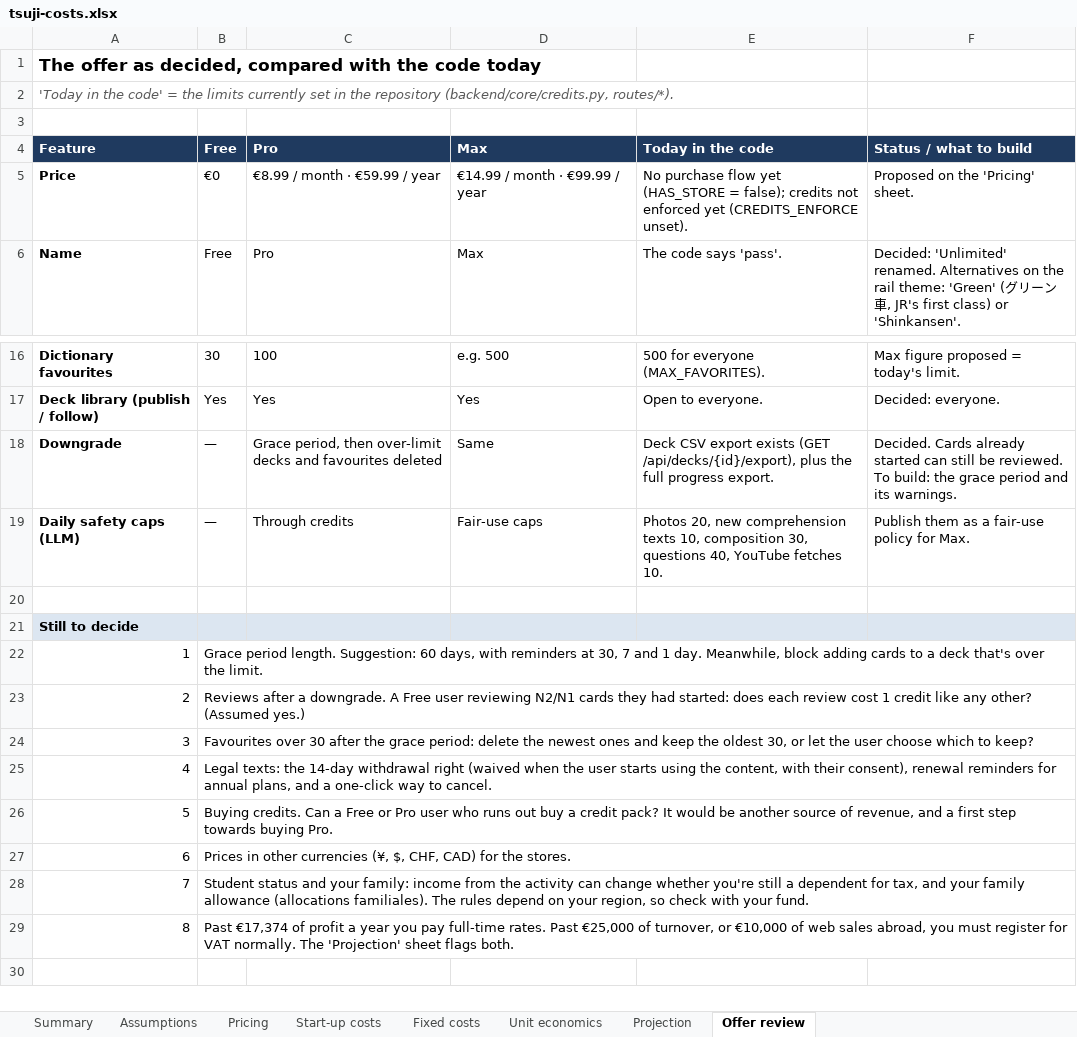
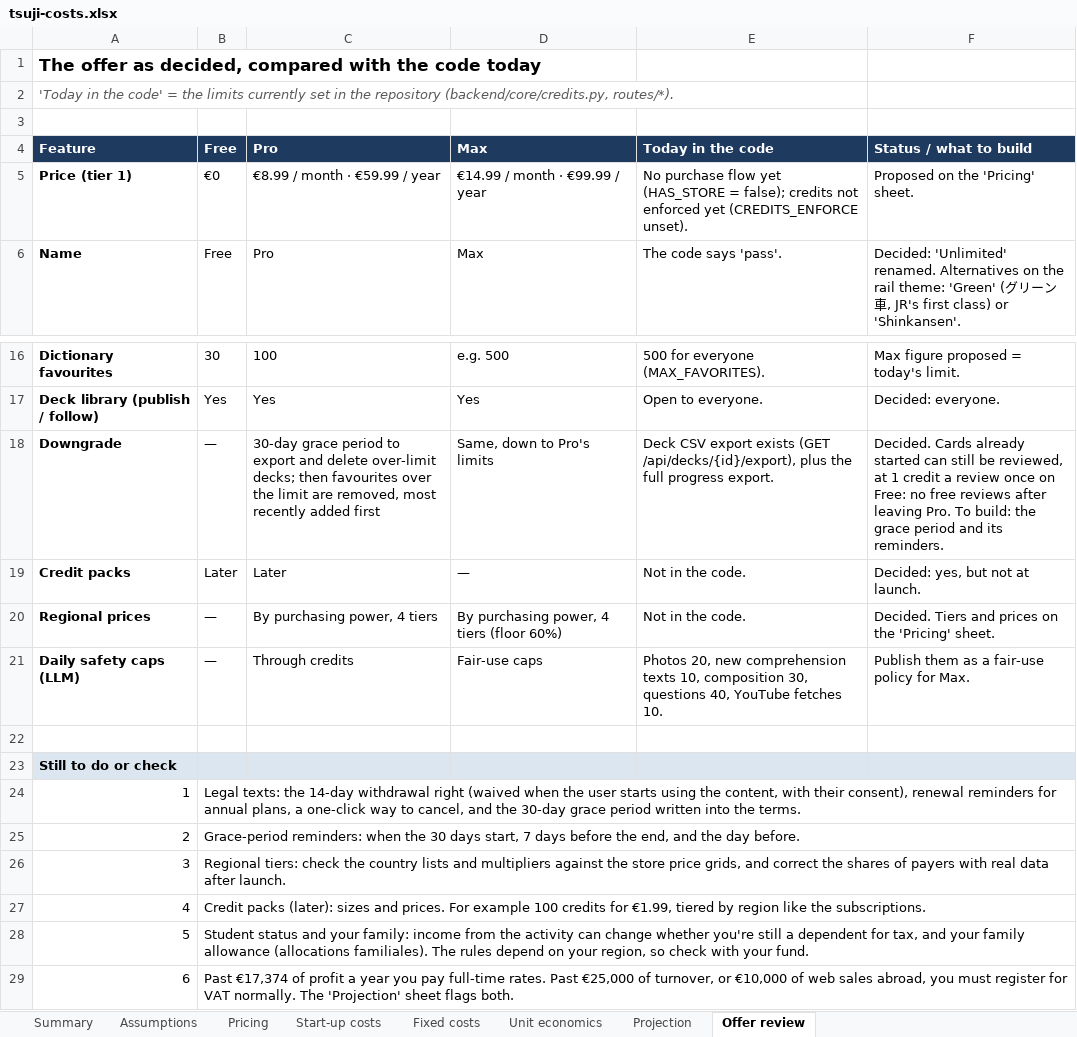
Before and after one commit to Foloutdono/Japanese_Learner, an Excel workbook: docs/business/tsuji-costs.xlsx, sheet Offer review, drawn as a sheet; only a part is shown, gaps mark what is left out; values as stored, in another font and other column widths than the file's, no borders; removed rows and columns are numbered as before the commit, all else as after; the diff names each change by its address in the sheet, - before the commit and + after, or states it on an @@ line.

```diff
--- a/docs/business/tsuji-costs.xlsx (sheet Offer review)
+++ b/docs/business/tsuji-costs.xlsx (sheet Offer review)
-A5: Price
+A5: Price (tier 1)
-C18: Grace period, then over-limit decks and favourites deleted
+C18: 30-day grace period to export and delete over-limit decks; then favourites over the limit are removed, most recently added first
-D18: Same
+D18: Same, down to Pro's limits
-F18: …still be reviewed. To build: the grace period and its warnings.
+F18: …still be reviewed, at 1 credit a review once on Free: no free reviews after leaving Pro. To build: the grace period and its reminders.
+row 19: Credit packs | Later | Later | — | Not in the code. | Decided: yes, but not at launch.
+row 20: Regional prices | — | By purchasing power, 4 tiers | By purchasing power, 4 tiers (floor 60%) | Not in the code. | Decided. Tiers and prices on the 'Pricing' sheet.
-A23: Still to decide
+A23: Still to do or check
-B24: Grace period length. Suggestion: 60 days, with reminders at 30, 7 and 1 day. Meanwhile, block adding cards to a deck that's over the limit.
+B24: Legal texts: the 14-day withdrawal right (waived when the user starts using the content, with their consent), renewal reminders for annual plans, a one-click way to cancel, and the 30-day grace period written into the terms.
-B25: Reviews after a downgrade. A Free user reviewing N2/N1 cards they had started: does each review cost 1 credit like any other? (Assumed yes.)
+B25: Grace-period reminders: when the 30 days start, 7 days before the end, and the day before.
-B26: Favourites over 30 after the grace period: delete the newest ones and keep the oldest 30, or let the user choose which to keep?
+B26: Regional tiers: check the country lists and multipliers against the store price grids, and correct the shares of payers with real data after launch.
-B27: Legal texts: the 14-day withdrawal right (waived when the user starts using the content, with their consent), renewal reminders for annual plans, and a one-click way to cancel.
+B27: Credit packs (later): sizes and prices. For example 100 credits for €1.99, tiered by region like the subscriptions.
-B28: Buying credits. Can a Free or Pro user who runs out buy a credit pack? It would be another source of revenue, and a first step towards buying Pro.
+B28: Student status and your family: income from the activity can change whether you're still a dependent for tax, and your family allowance (allocations familiales). The rules depend on your region, so check with your fund.
-B29: Prices in other currencies (¥, $, CHF, CAD) for the stores.
+B29: Past €17,374 of profit a year you pay full-time rates. Past €25,000 of turnover, or €10,000 of web sales abroad, you must register for VAT normally. The 'Projection' sheet flags both.
-row 28: 7 | Student status and your family: income from the activity can change whether you're still a dependent for tax, and your family allowance (allocations familiales). The rules depend on your region, so check with your fund.
-row 29: 8 | Past €17,374 of profit a year you pay full-time rates. Past €25,000 of turnover, or €10,000 of web sales abroad, you must register for VAT normally. The 'Projection' sheet flags both.
```
Also changed, not shown: sheet Projection, sheet Unit economics, sheet Pricing, sheet Summary, charts or pictures.
